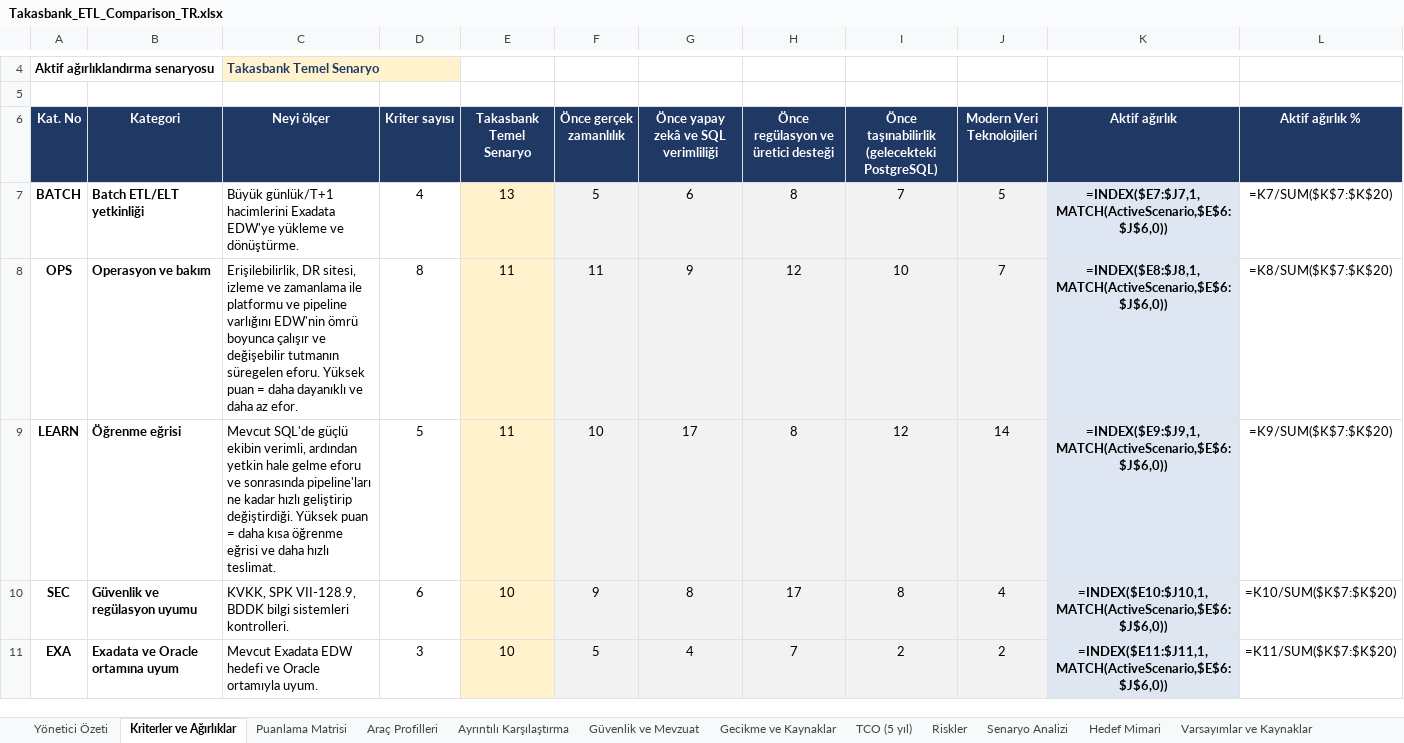
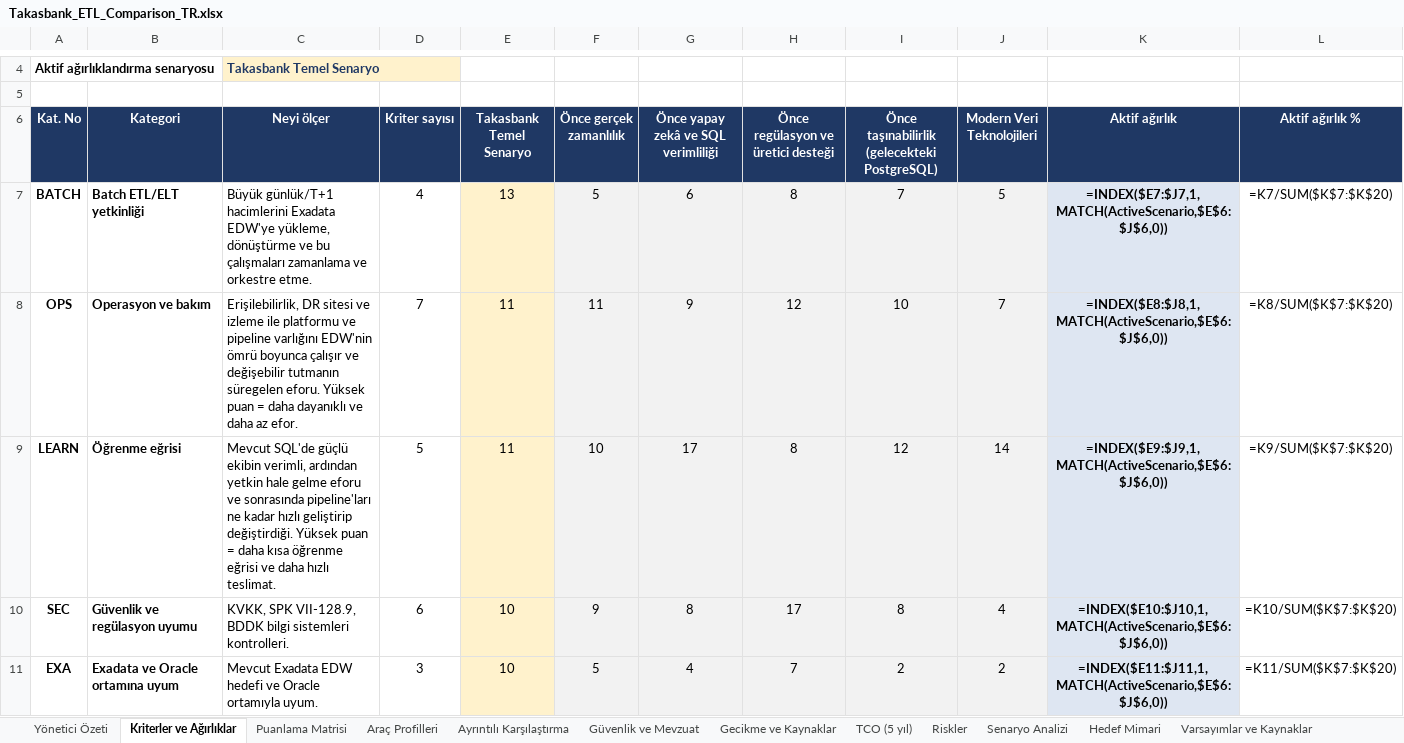
Before and after one commit to hanifidemirel0/Cursor-Projects, an Excel workbook: outputs/etl-comparison/Takasbank_ETL_Comparison_TR.xlsx, sheet Kriterler ve Ağırlıklar, drawn as a sheet; only a part is shown, gaps mark what is left out; values as stored, in another font and other column widths than the file's, no borders; formulas without a stored value are shown as written; conditional formats not drawn; the diff names each change by its address in the sheet, - before the commit and + after, or states it on an @@ line.

```diff
--- a/outputs/etl-comparison/Takasbank_ETL_Comparison_TR.xlsx (sheet Kriterler ve Ağırlıklar)
+++ b/outputs/etl-comparison/Takasbank_ETL_Comparison_TR.xlsx (sheet Kriterler ve Ağırlıklar)
-C7 (Neyi ölçer): …Exadata EDW'ye yükleme ve dönüştürme.
+C7 (Neyi ölçer): …Exadata EDW'ye yükleme, dönüştürme ve bu çalışmaları zamanlama ve orkestre etme.
-C8 (Neyi ölçer): Erişilebilirlik, DR sitesi, izleme ve zamanlama ile platformu…
+C8 (Neyi ölçer): Erişilebilirlik, DR sitesi ve izleme ile platformu…
-D8 (Kriter sayısı): 8
+D8 (Kriter sayısı): 7
```
Also changed, not shown: sheet Puanlama Matrisi, sheet Ayrıntılı Karşılaştırma, sheet Senaryo Analizi, sheet Güvenlik ve Mevzuat, sheet Yönetici Özeti, 6 other files.
